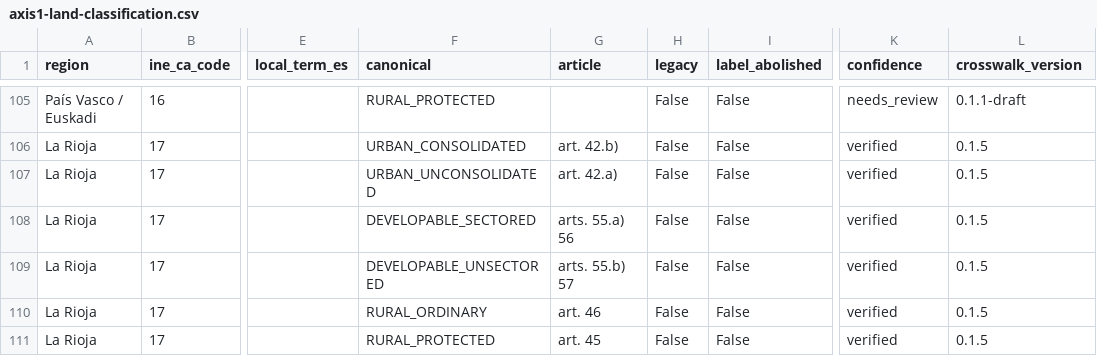
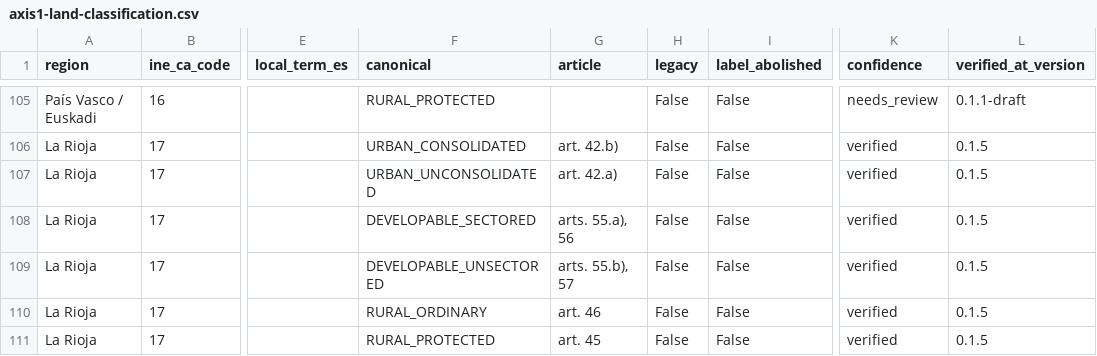
Before and after one commit to m2ximus/spain-zoning-crosswalk, a CSV file: spain_zoning_crosswalk/crosswalks/axis1-land-classification.csv, drawn as a sheet; only a part is shown, gaps mark what is left out; the diff names each change by its address in the sheet, - before the commit and + after, or states it on an @@ line.

```diff
--- a/spain_zoning_crosswalk/crosswalks/axis1-land-classification.csv
+++ b/spain_zoning_crosswalk/crosswalks/axis1-land-classification.csv
-L1: crosswalk_version
+L1: verified_at_version
-G108 (article): arts. 55.a) 56
+G108 (article): arts. 55.a), 56
-G109 (article): arts. 55.b) 57
+G109 (article): arts. 55.b), 57
```
Also changed, not shown: 7 other files.
